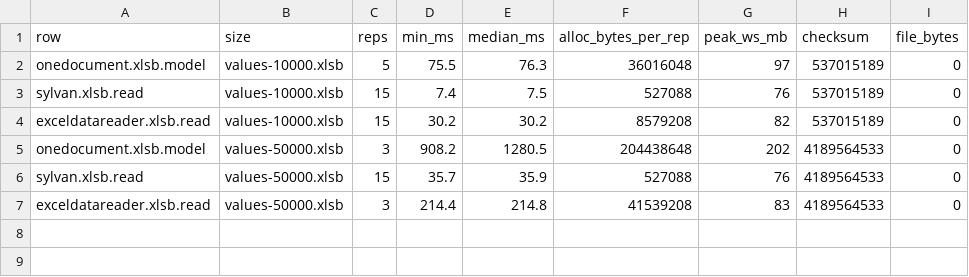
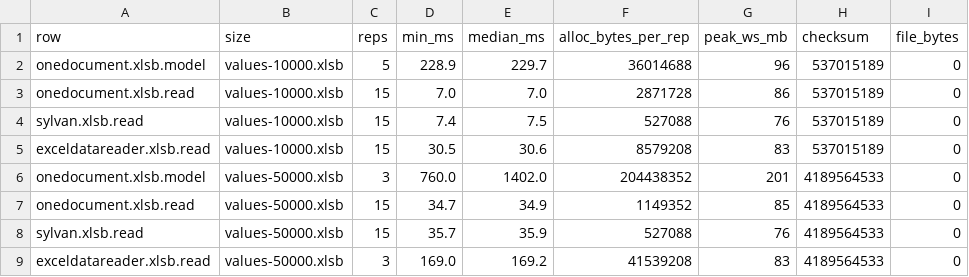
Before and after one commit to recursive-ai-oss/onedocument-csharp, a TSV file: bench/published/arm64/xlsb-read/fmt-xlsb-read.tsv, drawn as a sheet.

Commit message:
bench: value-streaming rows for .xls and .xlsb reads, published on x64 and arm64; save rows gate on the stream variants; cursor memory script, docs and smoke check

```diff
--- a/bench/published/arm64/xlsb-read/fmt-xlsb-read.tsv
+++ b/bench/published/arm64/xlsb-read/fmt-xlsb-read.tsv
@@ -1,7 +1,9 @@
 row	size	reps	min_ms	median_ms	alloc_bytes_per_rep	peak_ws_mb	checksum	file_bytes
-onedocument.xlsb.model	values-10000.xlsb	5	75.5	76.3	36016048	97	537015189	0
+onedocument.xlsb.model	values-10000.xlsb	5	228.9	229.7	36014688	96	537015189	0
+onedocument.xlsb.read	values-10000.xlsb	15	7.0	7.0	2871728	86	537015189	0
 sylvan.xlsb.read	values-10000.xlsb	15	7.4	7.5	527088	76	537015189	0
-exceldatareader.xlsb.read	values-10000.xlsb	15	30.2	30.2	8579208	82	537015189	0
-onedocument.xlsb.model	values-50000.xlsb	3	908.2	1280.5	204438648	202	4189564533	0
+exceldatareader.xlsb.read	values-10000.xlsb	15	30.5	30.6	8579208	83	537015189	0
+onedocument.xlsb.model	values-50000.xlsb	3	760.0	1402.0	204438352	201	4189564533	0
+onedocument.xlsb.read	values-50000.xlsb	15	34.7	34.9	1149352	85	4189564533	0
 sylvan.xlsb.read	values-50000.xlsb	15	35.7	35.9	527088	76	4189564533	0
-exceldatareader.xlsb.read	values-50000.xlsb	3	214.4	214.8	41539208	83	4189564533	0
+exceldatareader.xlsb.read	values-50000.xlsb	3	169.0	169.2	41539208	83	4189564533	0
```
Also changed, not shown: bench/published/arm64/xls-read/fmt-xls-read.tsv, bench/published/x64/xls-read/fmt-xls-read.tsv, 24 other files.
